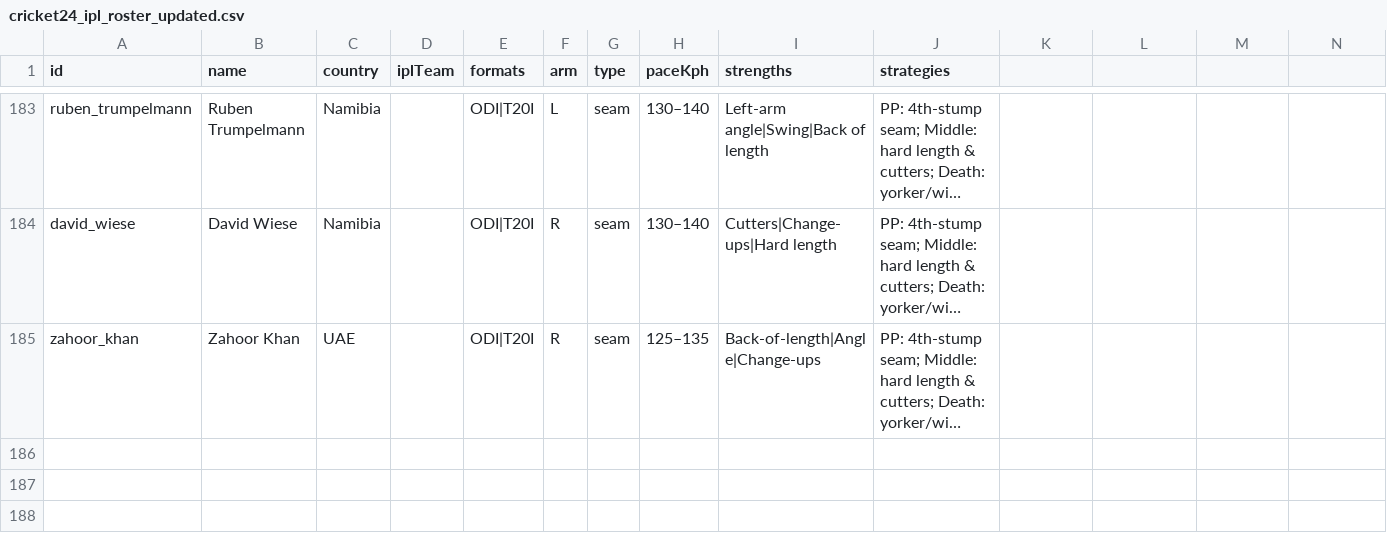
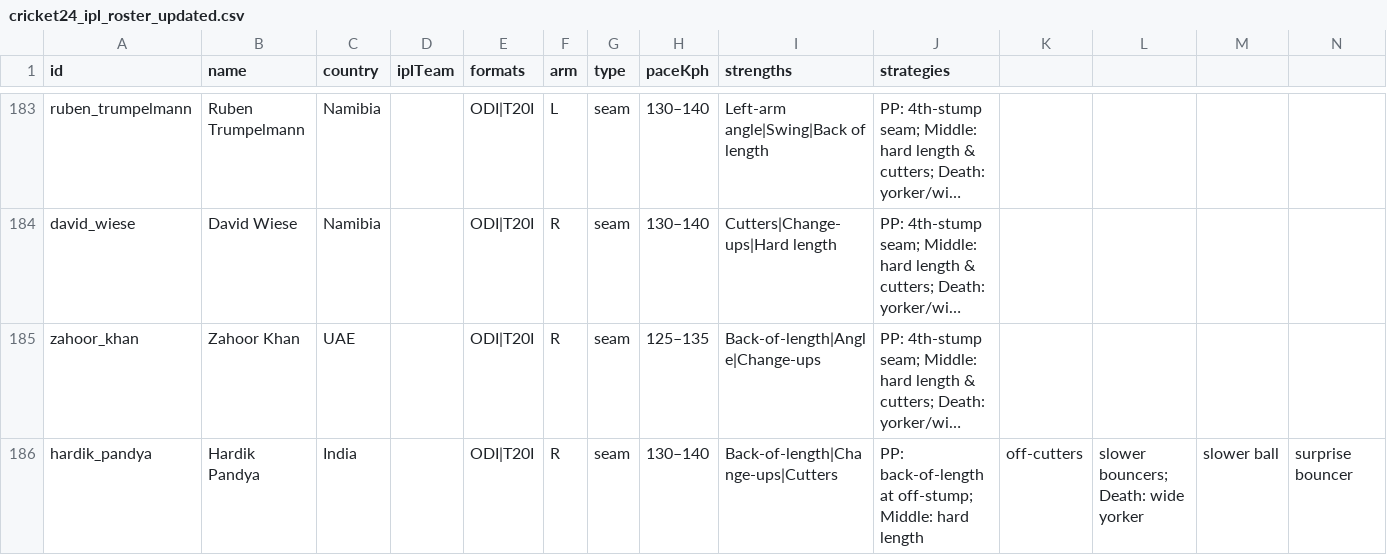
Before and after one commit to dhargaurav/cricket24-roster, a CSV file: cricket24_ipl_roster_updated.csv, drawn as a sheet; only a part is shown, gaps mark what is left out; long unchanged cells end in …; the diff names each change by its address in the sheet, - before the commit and + after, or states it on an @@ line.

Commit message:
Update cricket24_ipl_roster_updated.csv
Added Hardik Pandya

```diff
--- a/cricket24_ipl_roster_updated.csv
+++ b/cricket24_ipl_roster_updated.csv
+row 186: hardik_pandya | Hardik Pandya | India |  | ODI|T20I | R | seam | 130–140 | Back-of-length|Change-ups|Cutters | PP: back-of-length at off-stump; Middle: hard length | off-cutters | slower bouncers; Death: wide yorker | slower ball | surprise bouncer
```
